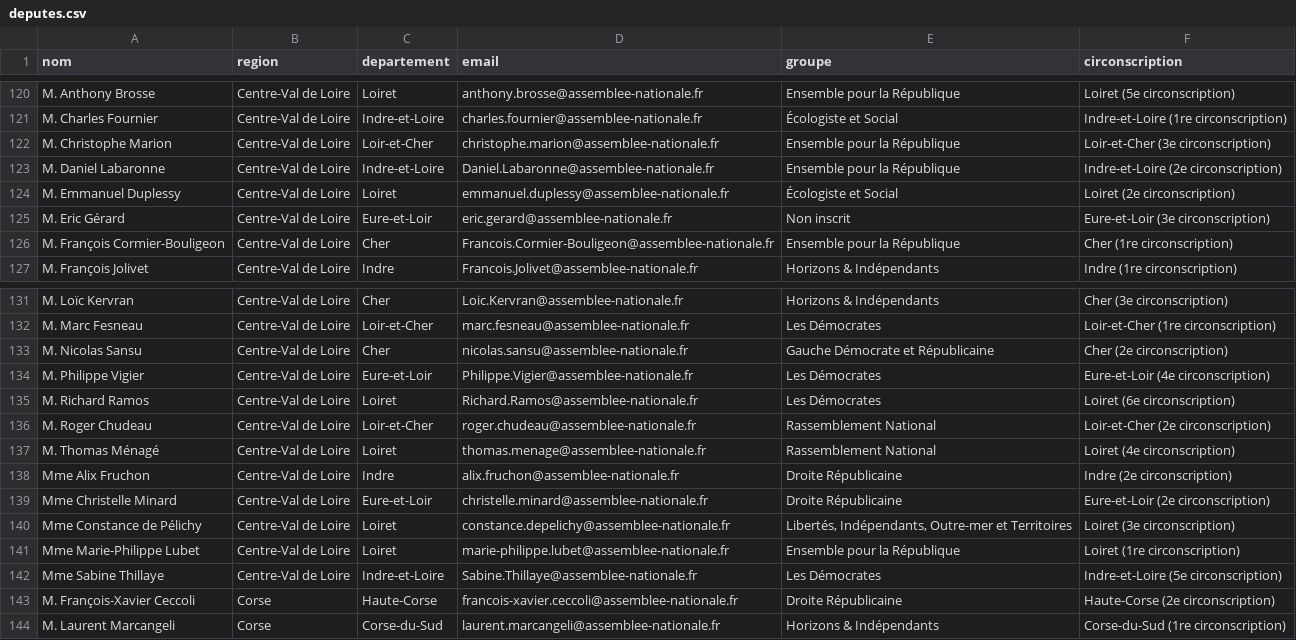
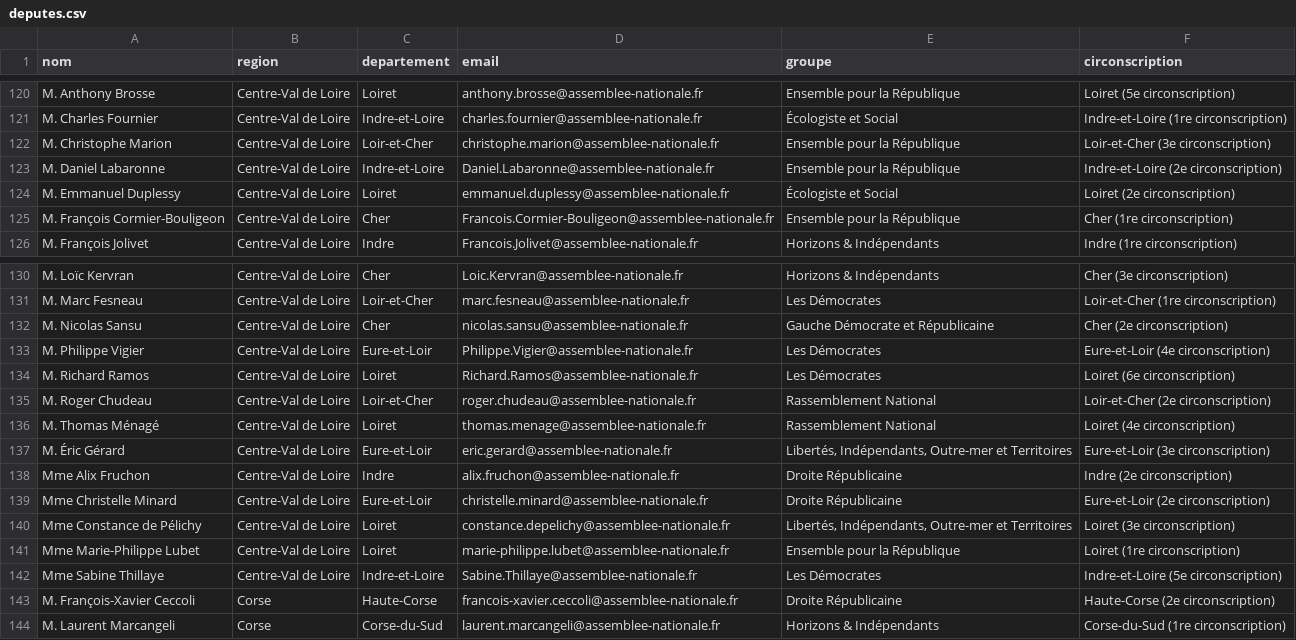
Before and after one commit to franckferman/Scraping-Deputes-France, a CSV file: docs/data/deputes.csv, drawn as a sheet; only a part is shown, gaps mark what is left out; removed rows and columns are numbered as before the commit, all else as after; the diff names each change by its address in the sheet, - before the commit and + after, or states it on an @@ line.

Commit message:
data: refresh députés (2026-09-28)

```diff
--- a/docs/data/deputes.csv
+++ b/docs/data/deputes.csv
-row 125: M. Eric Gérard | Centre-Val de Loire | Eure-et-Loir | eric.gerard@assemblee-nationale.fr | Non inscrit | Eure-et-Loir (3e circonscription)
+row 137: M. Éric Gérard | Centre-Val de Loire | Eure-et-Loir | eric.gerard@assemblee-nationale.fr | Libertés, Indépendants, Outre-mer et Territoires | Eure-et-Loir (3e circonscription)
```
Also changed, not shown: 2 other files.
